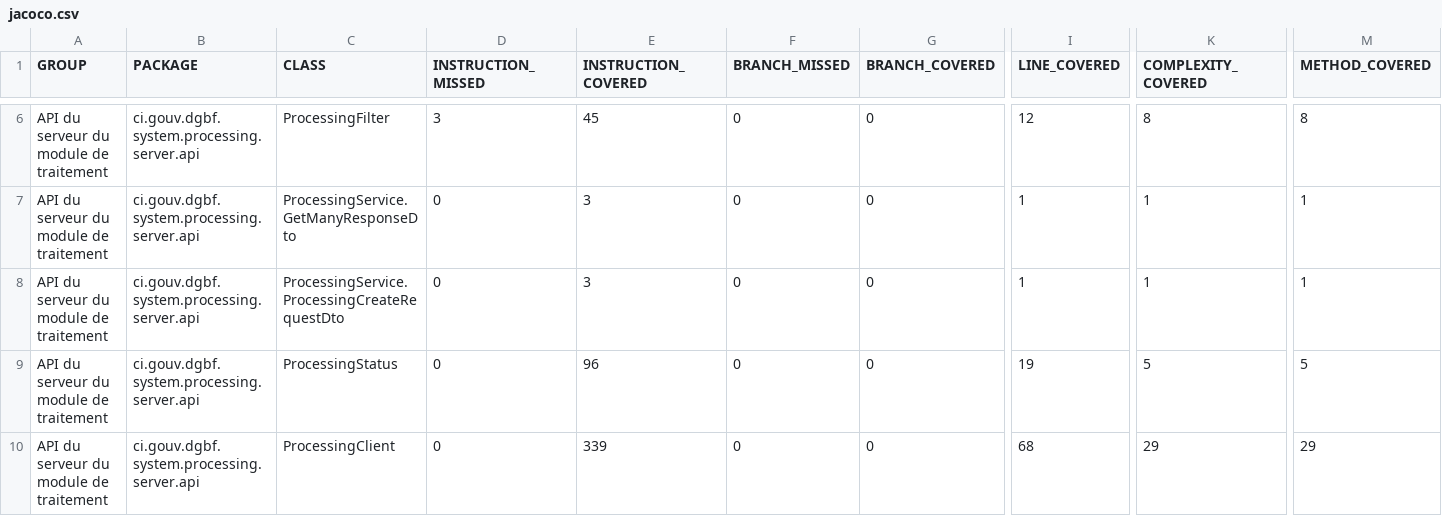
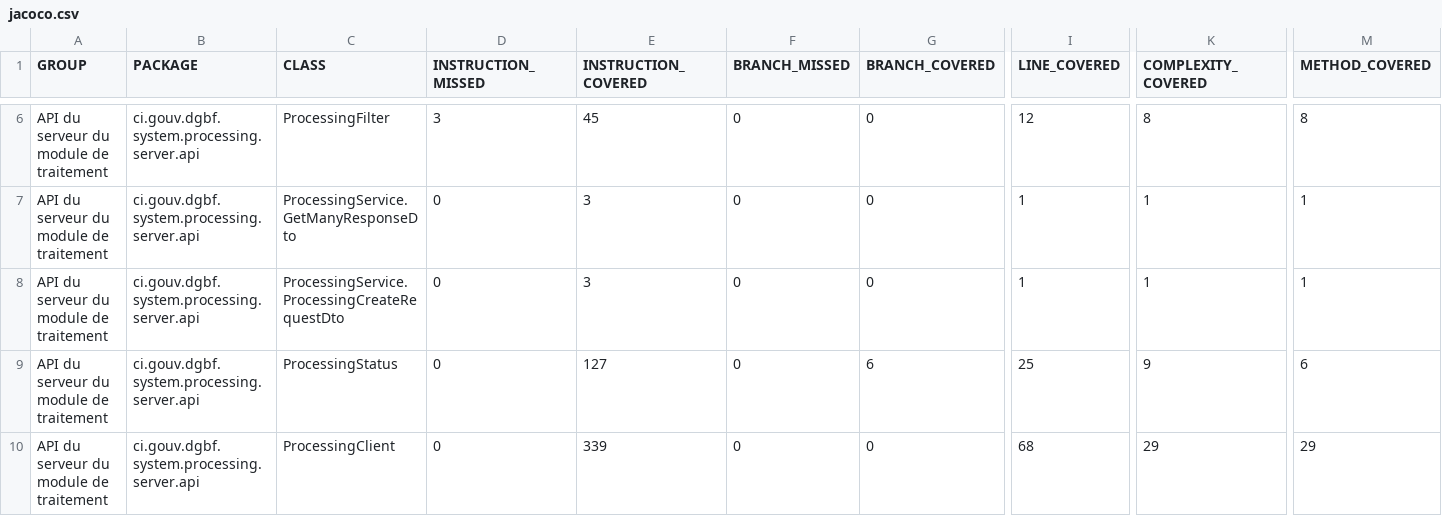
Before and after one commit to devlopper/org.cyk.maven.site, a CSV file: pom-core-jakarta/pom-server-api-jakarta/processing-server-api/jacoco/jacoco.csv, drawn as a sheet; only a part is shown, gaps mark what is left out; the diff names each change by its address in the sheet, - before the commit and + after, or states it on an @@ line.

```diff
--- a/pom-core-jakarta/pom-server-api-jakarta/processing-server-api/jacoco/jacoco.csv
+++ b/pom-core-jakarta/pom-server-api-jakarta/processing-server-api/jacoco/jacoco.csv
-E9 (INSTRUCTION_COVERED): 96
+E9 (INSTRUCTION_COVERED): 127
-G9 (BRANCH_COVERED): 0
+G9 (BRANCH_COVERED): 6
-I9 (LINE_COVERED): 19
+I9 (LINE_COVERED): 25
-K9 (COMPLEXITY_COVERED): 5
+K9 (COMPLEXITY_COVERED): 9
-M9 (METHOD_COVERED): 5
+M9 (METHOD_COVERED): 6
```
Also changed, not shown: 54 other files.
